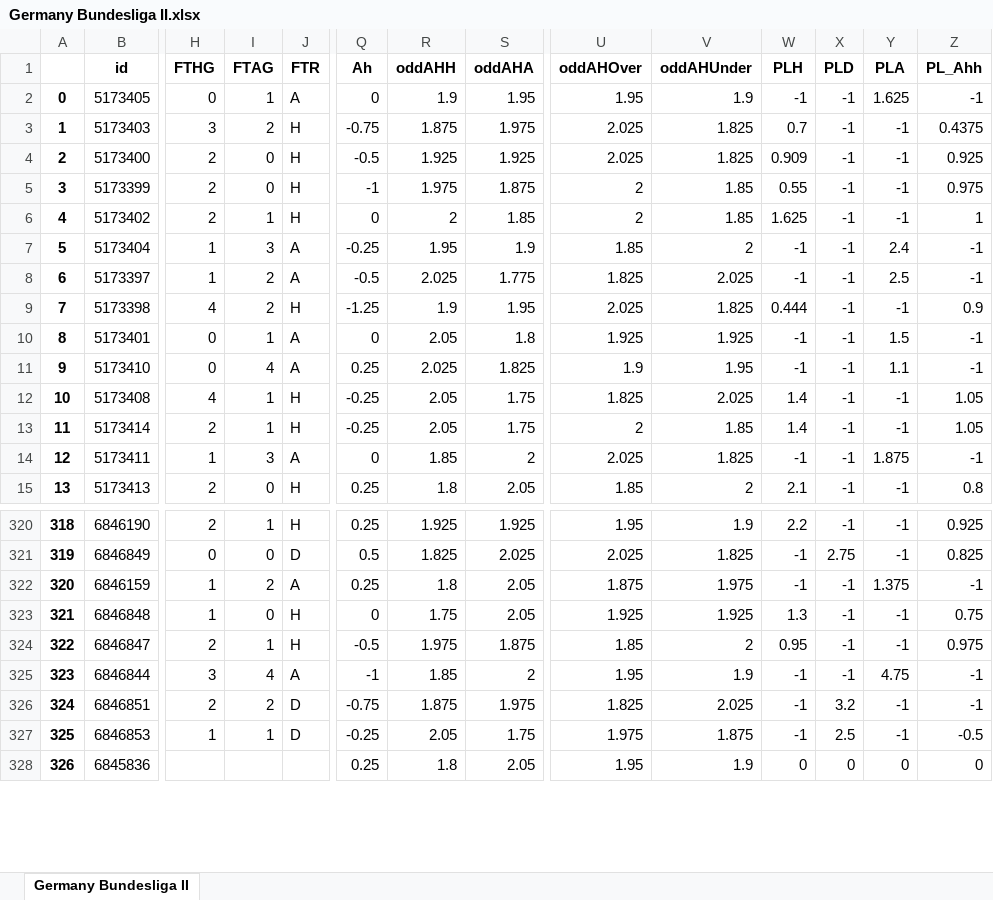
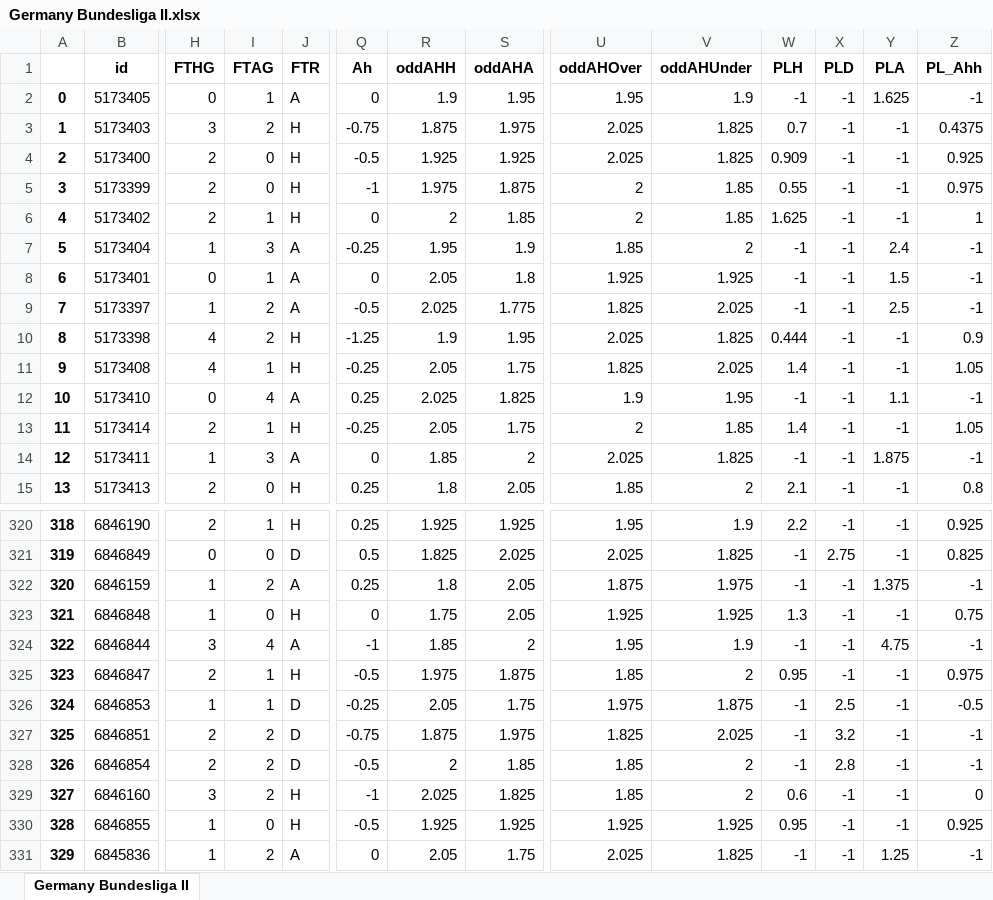
Before and after one commit to pedrogxbet/footdata, an Excel workbook: Germany Bundesliga II/Germany Bundesliga II.xlsx, sheet Germany Bundesliga II, drawn as a sheet; only a part is shown, gaps mark what is left out; values as stored, in another font and other column widths than the file's, no borders; addresses are those after the commit; rows hold the shown columns only; the diff covers the shown part only; the diff names each change by its address in the sheet, - before the commit and + after, or states it on an @@ line.

```diff
--- a/Germany Bundesliga II/Germany Bundesliga II.xlsx (sheet Germany Bundesliga II)
+++ b/Germany Bundesliga II/Germany Bundesliga II.xlsx (sheet Germany Bundesliga II)
@@ row 10 moved to row 8: 6 @@
@@ column A renumbered between rows 9 and 333 @@
@@ row 12 moved to row 11: 9 @@
@@ row 325 moved to row 324: 322 @@
@@ row 327 moved to row 326: 324 @@
+row 328: 326 | 6846854 | 2 | 2 | D | -0.5 | 2 | 1.85 | 1.85 | 2 | -1 | 2.8 | -1 | -1
+row 329: 327 | 6846160 | 3 | 2 | H | -1 | 2.025 | 1.825 | 1.85 | 2 | 0.6 | -1 | -1 | 0
+row 330: 328 | 6846855 | 1 | 0 | H | -0.5 | 1.925 | 1.925 | 1.925 | 1.925 | 0.95 | -1 | -1 | 0.925
-H331 (FTHG): (empty)
+H331 (FTHG): 1
-I331 (FTAG): (empty)
+I331 (FTAG): 2
-J331 (FTR): (empty)
+J331 (FTR): A
-Q331 (Ah): 0.25
+Q331 (Ah): 0
-R331 (oddAHH): 1.8
+R331 (oddAHH): 2.05
-S331 (oddAHA): 2.05
+S331 (oddAHA): 1.75
-U331 (oddAHOver): 1.95
+U331 (oddAHOver): 2.025
-V331 (oddAHUnder): 1.9
+V331 (oddAHUnder): 1.825
-W331 (PLH): 0
+W331 (PLH): -1
-X331 (PLD): 0
+X331 (PLD): -1
-Y331 (PLA): 0
+Y331 (PLA): 1.25
-Z331 (PL_Ahh): 0
+Z331 (PL_Ahh): -1
```
Also changed, not shown: 10 added rows, 1 removed row, 101 moved rows and 34 edited cells elsewhere in this sheet, England Championship/England Championship.xlsx, Germany 3Liga/Germany 3Liga.xlsx, 39 other files.
